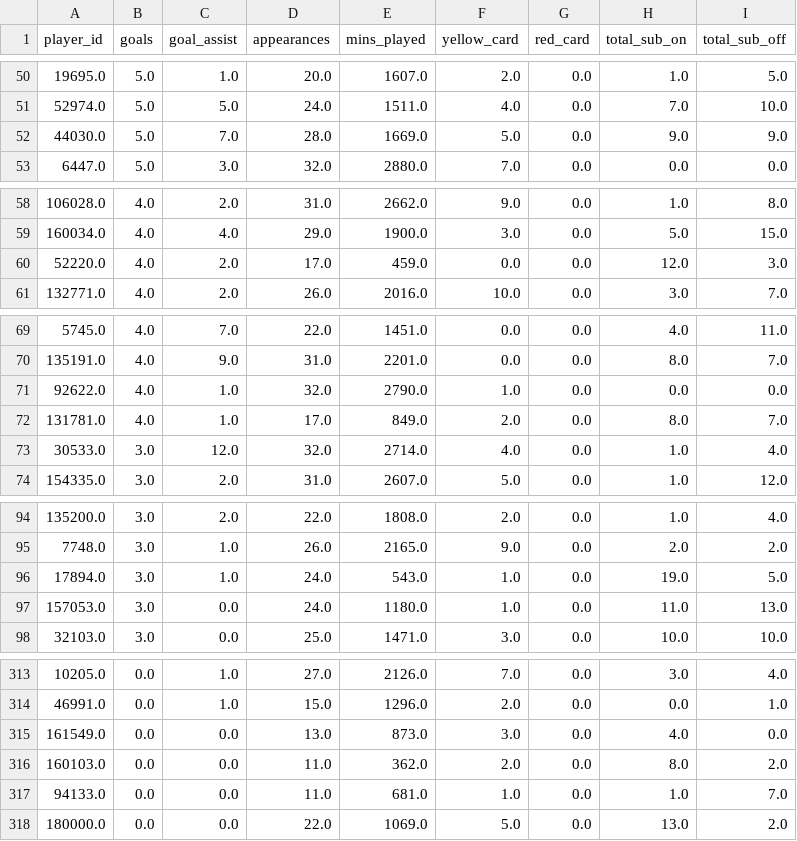
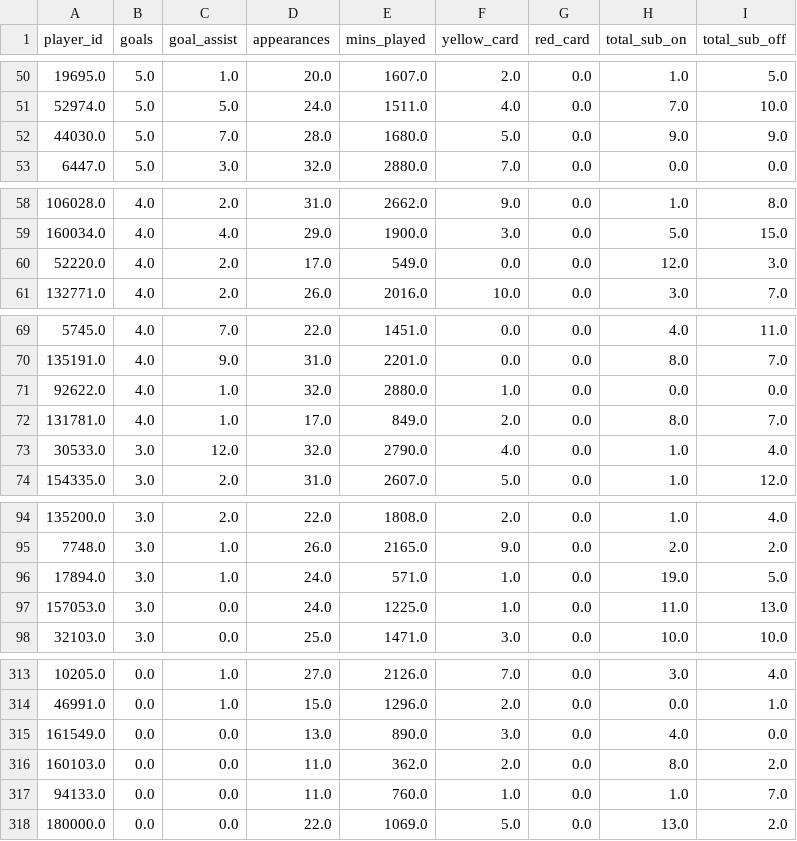
Before and after one commit to D4E11-Premier-league/Premier_league, a CSV file: dữ liệu cập nhật lại/general_data.csv, drawn as a sheet; only a part is shown, gaps mark what is left out; the diff covers the shown part only.

```diff
--- a/dữ liệu cập nhật lại/general_data.csv
+++ b/dữ liệu cập nhật lại/general_data.csv
@@ -51,3 +51,3 @@ player_id,goals,goal_assist,appearances,mins_played,yellow_card,red_card,total_s
 52974.0,5.0,5.0,24.0,1511.0,4.0,0.0,7.0,10.0
-44030.0,5.0,7.0,28.0,1669.0,5.0,0.0,9.0,9.0
+44030.0,5.0,7.0,28.0,1680.0,5.0,0.0,9.0,9.0
 6447.0,5.0,3.0,32.0,2880.0,7.0,0.0,0.0,0.0
@@ -59,3 +59,3 @@ player_id,goals,goal_assist,appearances,mins_played,yellow_card,red_card,total_s
 160034.0,4.0,4.0,29.0,1900.0,3.0,0.0,5.0,15.0
-52220.0,4.0,2.0,17.0,459.0,0.0,0.0,12.0,3.0
+52220.0,4.0,2.0,17.0,549.0,0.0,0.0,12.0,3.0
 132771.0,4.0,2.0,26.0,2016.0,10.0,0.0,3.0,7.0
@@ -70,5 +70,5 @@ player_id,goals,goal_assist,appearances,mins_played,yellow_card,red_card,total_s
 135191.0,4.0,9.0,31.0,2201.0,0.0,0.0,8.0,7.0
-92622.0,4.0,1.0,32.0,2790.0,1.0,0.0,0.0,0.0
+92622.0,4.0,1.0,32.0,2880.0,1.0,0.0,0.0,0.0
 131781.0,4.0,1.0,17.0,849.0,2.0,0.0,8.0,7.0
-30533.0,3.0,12.0,32.0,2714.0,4.0,0.0,1.0,4.0
+30533.0,3.0,12.0,32.0,2790.0,4.0,0.0,1.0,4.0
 154335.0,3.0,2.0,31.0,2607.0,5.0,0.0,1.0,12.0
@@ -95,4 +95,4 @@ player_id,goals,goal_assist,appearances,mins_played,yellow_card,red_card,total_s
 7748.0,3.0,1.0,26.0,2165.0,9.0,0.0,2.0,2.0
-17894.0,3.0,1.0,24.0,543.0,1.0,0.0,19.0,5.0
-157053.0,3.0,0.0,24.0,1180.0,1.0,0.0,11.0,13.0
+17894.0,3.0,1.0,24.0,571.0,1.0,0.0,19.0,5.0
+157053.0,3.0,0.0,24.0,1225.0,1.0,0.0,11.0,13.0
 32103.0,3.0,0.0,25.0,1471.0,3.0,0.0,10.0,10.0
@@ -314,5 +314,5 @@ player_id,goals,goal_assist,appearances,mins_played,yellow_card,red_card,total_s
 46991.0,0.0,1.0,15.0,1296.0,2.0,0.0,0.0,1.0
-161549.0,0.0,0.0,13.0,873.0,3.0,0.0,4.0,0.0
+161549.0,0.0,0.0,13.0,890.0,3.0,0.0,4.0,0.0
 160103.0,0.0,0.0,11.0,362.0,2.0,0.0,8.0,2.0
-94133.0,0.0,0.0,11.0,681.0,1.0,0.0,1.0,7.0
+94133.0,0.0,0.0,11.0,760.0,1.0,0.0,1.0,7.0
 180000.0,0.0,0.0,22.0,1069.0,5.0,0.0,13.0,2.0
```
Also changed, not shown: 24 edited cells elsewhere in this file, dữ liệu cập nhật lại/attack_data.csv, dữ liệu cập nhật lại/country.csv, 4 other files.
